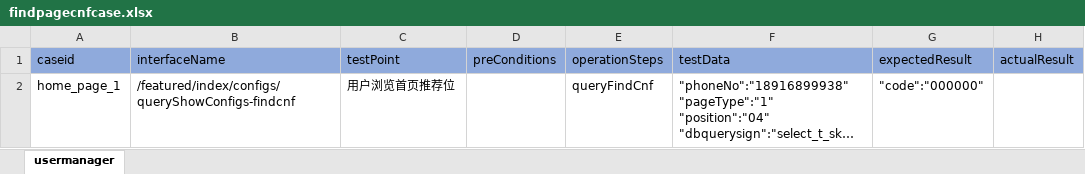
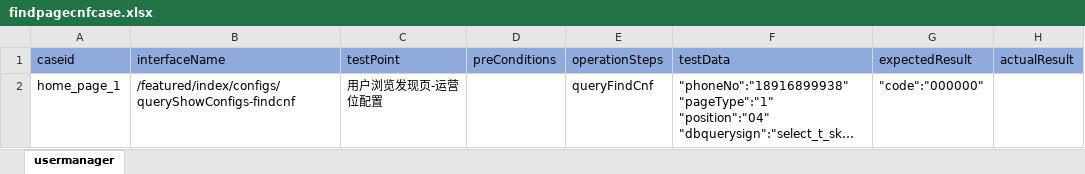
Before and after one commit to litaojun/steamOmTest, an Excel workbook: steamcase/homepage/findpagecnfcase.xlsx, sheet usermanager, drawn as a sheet; long unchanged cells end in …; values as stored, in another font and other column widths than the file's, no borders; the diff names each change by its address in the sheet, - before the commit and + after, or states it on an @@ line.

```diff
--- a/steamcase/homepage/findpagecnfcase.xlsx (sheet usermanager)
+++ b/steamcase/homepage/findpagecnfcase.xlsx (sheet usermanager)
-C2 (testPoint): 用户浏览首页推荐位
+C2 (testPoint): 用户浏览发现页-运营位配置
```
Also changed, not shown: steamcase/homepage/findpositioncase.xlsx, steamcase/homepage/homehotpositioncase.xlsx, 5 other files.
